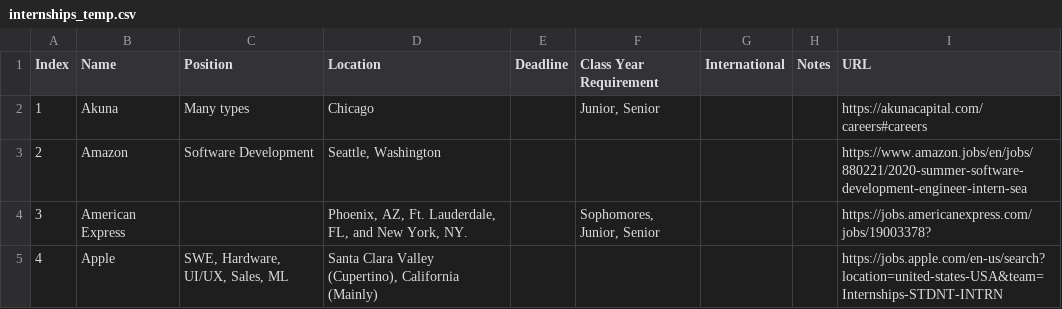
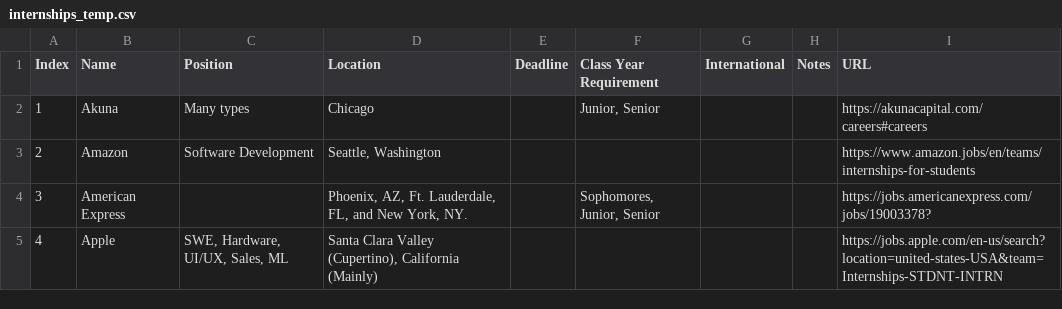
Before and after one commit to Zackhardtoname/internships, a CSV file: internships_temp.csv, drawn as a sheet; only a part is shown.

Commit message:
Update data

```diff
--- a/internships_temp.csv
+++ b/internships_temp.csv
@@ -2,3 +2,3 @@ Index,Name,Position,Location,Deadline,Class Year Requirement,International,Notes
 1,Akuna,Many types,Chicago,,"Junior, Senior",,,https://akunacapital.com/careers#careers
-2,Amazon,Software Development,"Seattle, Washington",,,,,https://www.amazon.jobs/en/jobs/880221/2020-summer-software-development-engineer-intern-sea
+2,Amazon,Software Development,"Seattle, Washington",,,,,https://www.amazon.jobs/en/teams/internships-for-students
 3,American Express,,"Phoenix, AZ, Ft. Lauderdale, FL, and New York, NY.",,"Sophomores, Junior, Senior",,,https://jobs.americanexpress.com/jobs/19003378?
```
Also changed, not shown: 3 other files.
